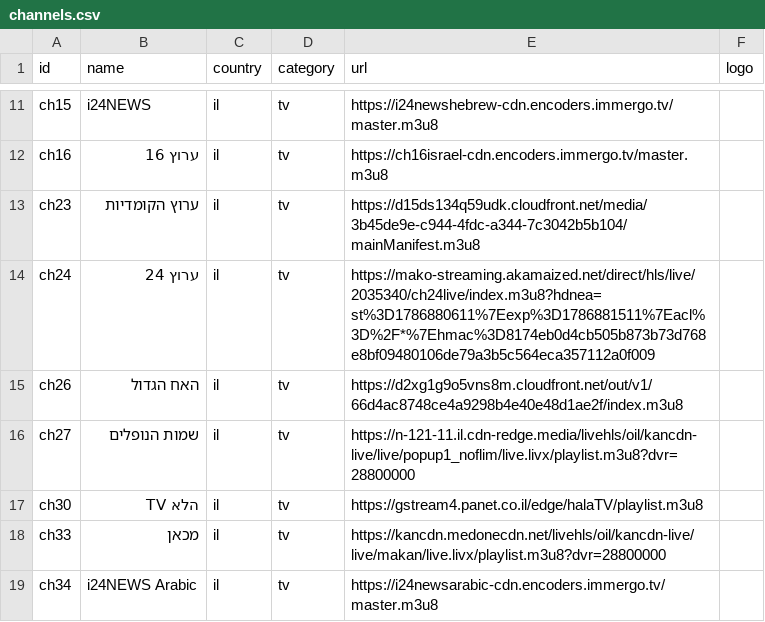
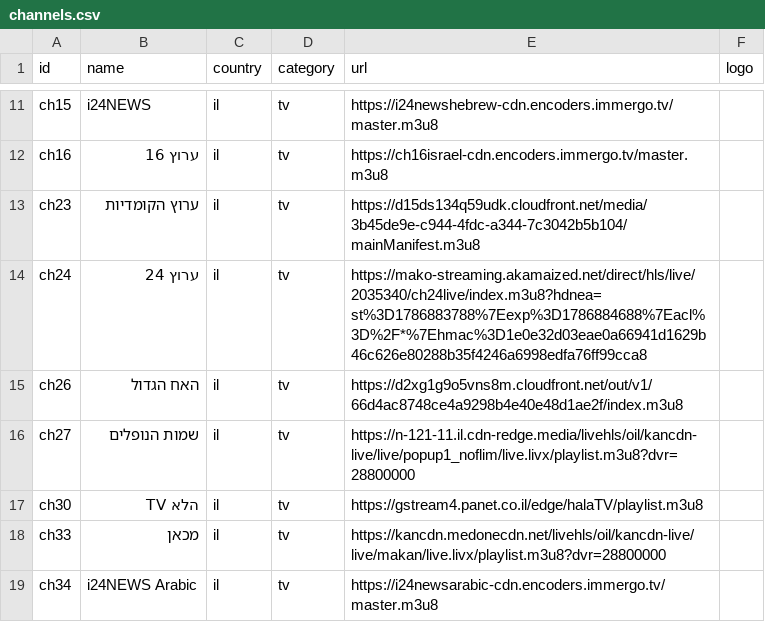
Before and after one commit to Nir-0z/split-tv, a CSV file: channels.csv, drawn as a sheet; only a part is shown, gaps mark what is left out.

```diff
--- a/channels.csv
+++ b/channels.csv
@@ -13,3 +13,3 @@ ch16,ערוץ 16,il,tv,https://ch16israel-cdn.encoders.immergo.tv/master.m3u8,
 ch23,ערוץ הקומדיות,il,tv,https://d15ds134q59udk.cloudfront.net/media/3b45de9e-c944-4fdc-a344-7c3042b5b104/mainManifest.m3u8,
-ch24,ערוץ 24,il,tv,https://mako-streaming.akamaized.net/direct/hls/live/2035340/ch24live/index.m3u8?hdnea=st%3D1786880611%7Eexp%3D1786881511%7Eacl%3D%2F*%7Ehmac%3D8174eb0d4cb505b873b73d768e8bf09480106de79a3b5c564eca357112a0f009,
+ch24,ערוץ 24,il,tv,https://mako-streaming.akamaized.net/direct/hls/live/2035340/ch24live/index.m3u8?hdnea=st%3D1786883788%7Eexp%3D1786884688%7Eacl%3D%2F*%7Ehmac%3D1e0e32d03eae0a66941d1629b46c626e80288b35f4246a6998edfa76ff99cca8,
 ch26,האח הגדול,il,tv,https://d2xg1g9o5vns8m.cloudfront.net/out/v1/66d4ac8748ce4a9298b4e40e48d1ae2f/index.m3u8,
```
